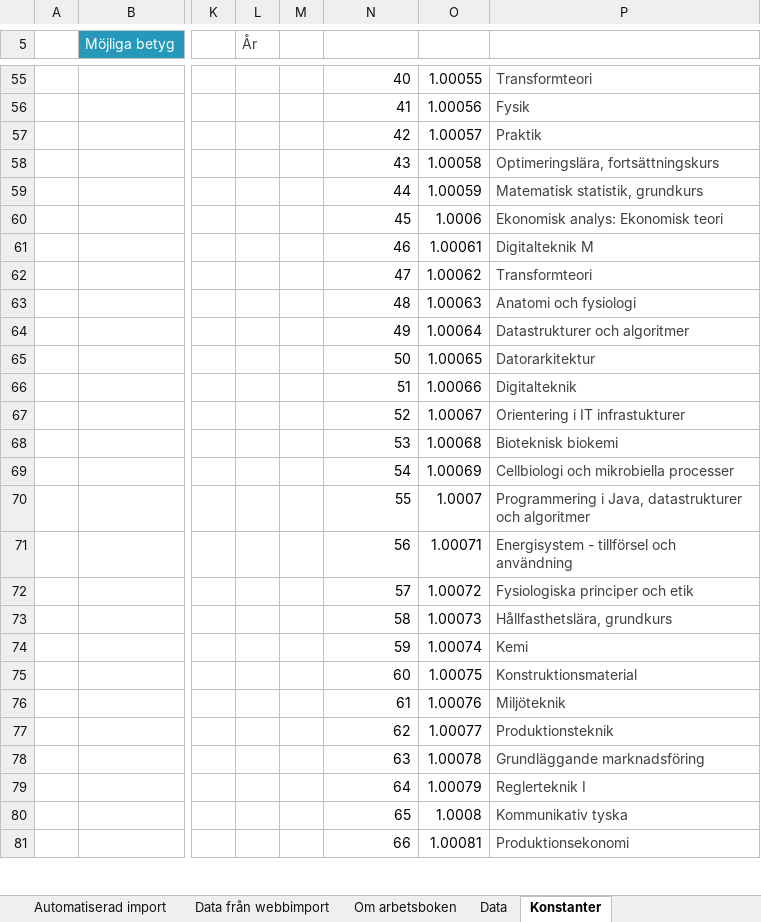
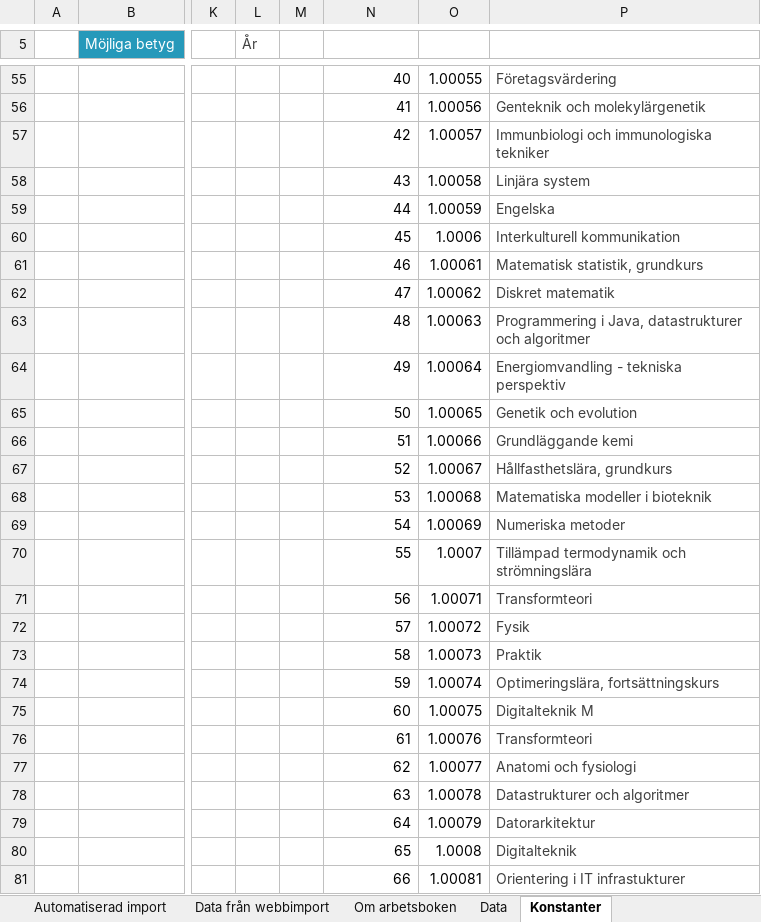
Before and after one commit to TobiasGenborg/Credit-tracker, an Excel workbook: Credit-tracker for LITH.xlsm, sheet Konstanter, drawn as a sheet; only a part is shown, gaps mark what is left out; values as stored, in another font and other column widths than the file's, no borders; table styles not drawn; the diff covers the shown part only; the diff names each change by its address in the sheet, - before the commit and + after, or states it on an @@ line.

```diff
--- a/Credit-tracker for LITH.xlsm (sheet Konstanter)
+++ b/Credit-tracker for LITH.xlsm (sheet Konstanter)
-P55 (NAME): Transformteori
+P55 (NAME): Företagsvärdering
-P56 (NAME): Fysik
+P56 (NAME): Genteknik och molekylärgenetik
-P57 (NAME): Praktik
+P57 (NAME): Immunbiologi och immunologiska tekniker
-P58 (NAME): Optimeringslära, fortsättningskurs
+P58 (NAME): Linjära system
-P59 (NAME): Matematisk statistik, grundkurs
+P59 (NAME): Engelska
-P60 (NAME): Ekonomisk analys: Ekonomisk teori
+P60 (NAME): Interkulturell kommunikation
-P61 (NAME): Digitalteknik M
+P61 (NAME): Matematisk statistik, grundkurs
-P62 (NAME): Transformteori
+P62 (NAME): Diskret matematik
-P63 (NAME): Anatomi och fysiologi
+P63 (NAME): Programmering i Java, datastrukturer och algoritmer
-P64 (NAME): Datastrukturer och algoritmer
+P64 (NAME): Energiomvandling - tekniska perspektiv
-P65 (NAME): Datorarkitektur
+P65 (NAME): Genetik och evolution
-P66 (NAME): Digitalteknik
+P66 (NAME): Grundläggande kemi
-P67 (NAME): Orientering i IT infrastukturer
+P67 (NAME): Hållfasthetslära, grundkurs
-P68 (NAME): Bioteknisk biokemi
+P68 (NAME): Matematiska modeller i bioteknik
-P69 (NAME): Cellbiologi och mikrobiella processer
+P69 (NAME): Numeriska metoder
-P70 (NAME): Programmering i Java, datastrukturer och algoritmer
+P70 (NAME): Tillämpad termodynamik och strömningslära
-P71 (NAME): Energisystem - tillförsel och användning
+P71 (NAME): Transformteori
-P72 (NAME): Fysiologiska principer och etik
+P72 (NAME): Fysik
-P73 (NAME): Hållfasthetslära, grundkurs
+P73 (NAME): Praktik
-P74 (NAME): Kemi
+P74 (NAME): Optimeringslära, fortsättningskurs
-P75 (NAME): Konstruktionsmaterial
+P75 (NAME): Digitalteknik M
-P76 (NAME): Miljöteknik
+P76 (NAME): Transformteori
-P77 (NAME): Produktionsteknik
+P77 (NAME): Anatomi och fysiologi
-P78 (NAME): Grundläggande marknadsföring
+P78 (NAME): Datastrukturer och algoritmer
-P79 (NAME): Reglerteknik I
+P79 (NAME): Datorarkitektur
-P80 (NAME): Kommunikativ tyska
+P80 (NAME): Digitalteknik
-P81 (NAME): Produktionsekonomi
+P81 (NAME): Orientering i IT infrastukturer
```
Also changed, not shown: 100 edited cells elsewhere in this sheet, sheet Data, sheet Ditt informationsblad, sheet Programkurser, sheet Sammanställning, formulas that keep their value, hidden cells, charts or pictures.
